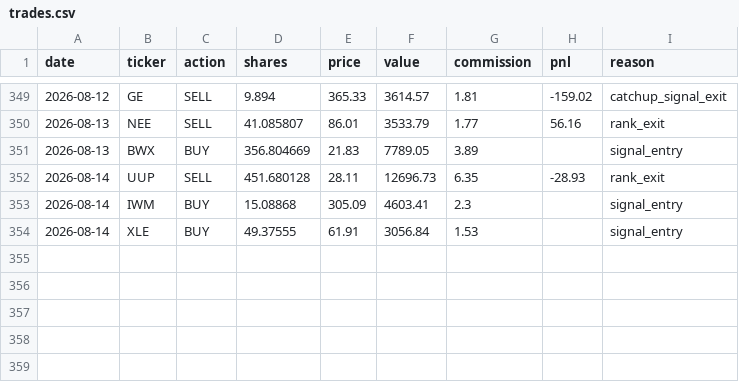
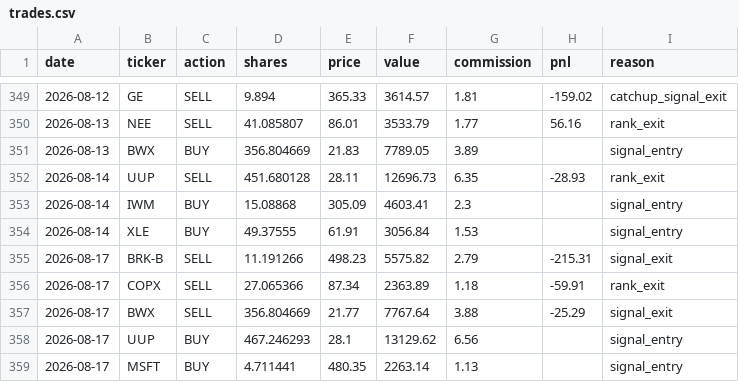
Before and after one commit to camerongreatrex/claude-code-trading-model, a CSV file: data/v1/paper_trading/trades.csv, drawn as a sheet; only a part is shown, gaps mark what is left out; the diff names each change by its address in the sheet, - before the commit and + after, or states it on an @@ line.

```diff
--- a/data/v1/paper_trading/trades.csv
+++ b/data/v1/paper_trading/trades.csv
+row 355: 2026-08-17 | BRK-B | SELL | 11.191266 | 498.23 | 5575.82 | 2.79 | -215.31 | signal_exit
+row 356: 2026-08-17 | COPX | SELL | 27.065366 | 87.34 | 2363.89 | 1.18 | -59.91 | rank_exit
+row 357: 2026-08-17 | BWX | SELL | 356.804669 | 21.77 | 7767.64 | 3.88 | -25.29 | signal_exit
+row 358: 2026-08-17 | UUP | BUY | 467.246293 | 28.1 | 13129.62 | 6.56 |  | signal_entry
+row 359: 2026-08-17 | MSFT | BUY | 4.711441 | 480.35 | 2263.14 | 1.13 |  | signal_entry
```
Also changed, not shown: data/v1/paper_trading/history.csv, data/v1/paper_trading_v4nf_3mo/history.csv, 3 other files.
